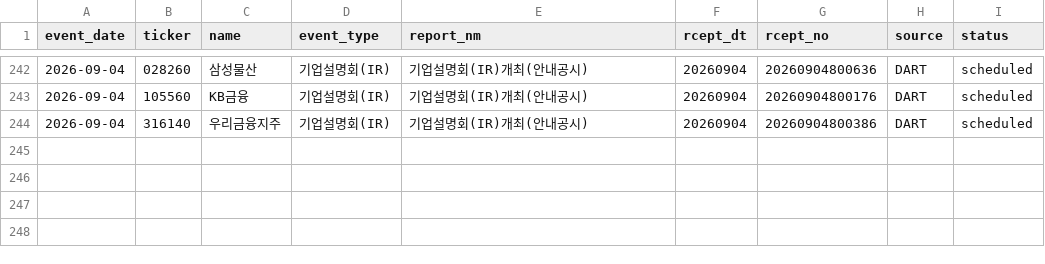
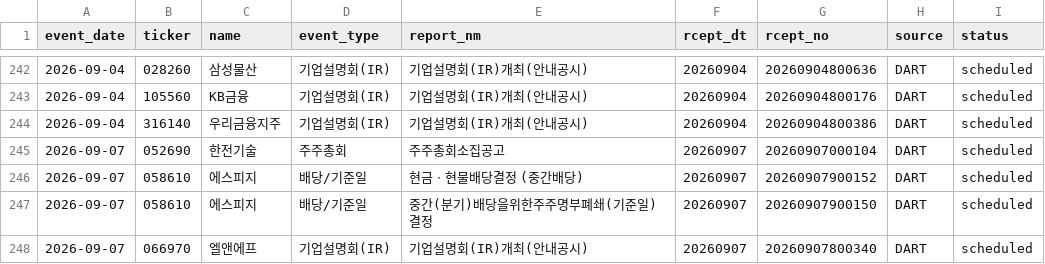
Before and after one commit to Lee-D-S/stock-signal-lab, a CSV file: ai 주가 변동 원인 분석/08_관찰기록/07_공시이벤트/공시_이벤트_캘린더.csv, drawn as a sheet; only a part is shown, gaps mark what is left out; the diff names each change by its address in the sheet, - before the commit and + after, or states it on an @@ line.

```diff
--- a/ai 주가 변동 원인 분석/08_관찰기록/07_공시이벤트/공시_이벤트_캘린더.csv
+++ b/ai 주가 변동 원인 분석/08_관찰기록/07_공시이벤트/공시_이벤트_캘린더.csv
+row 245: 2026-09-07 | 052690 | 한전기술 | 주주총회 | 주주총회소집공고 | 20260907 | 20260907000104 | DART | scheduled
+row 246: 2026-09-07 | 058610 | 에스피지 | 배당/기준일 | 현금ㆍ현물배당결정 (중간배당) | 20260907 | 20260907900152 | DART | scheduled
+row 247: 2026-09-07 | 058610 | 에스피지 | 배당/기준일 | 중간(분기)배당을위한주주명부폐쇄(기준일)결정 | 20260907 | 20260907900150 | DART | scheduled
+row 248: 2026-09-07 | 066970 | 엘앤에프 | 기업설명회(IR) | 기업설명회(IR)개최(안내공시) | 20260907 | 20260907800340 | DART | scheduled
```
Also changed, not shown: 3 other files.
